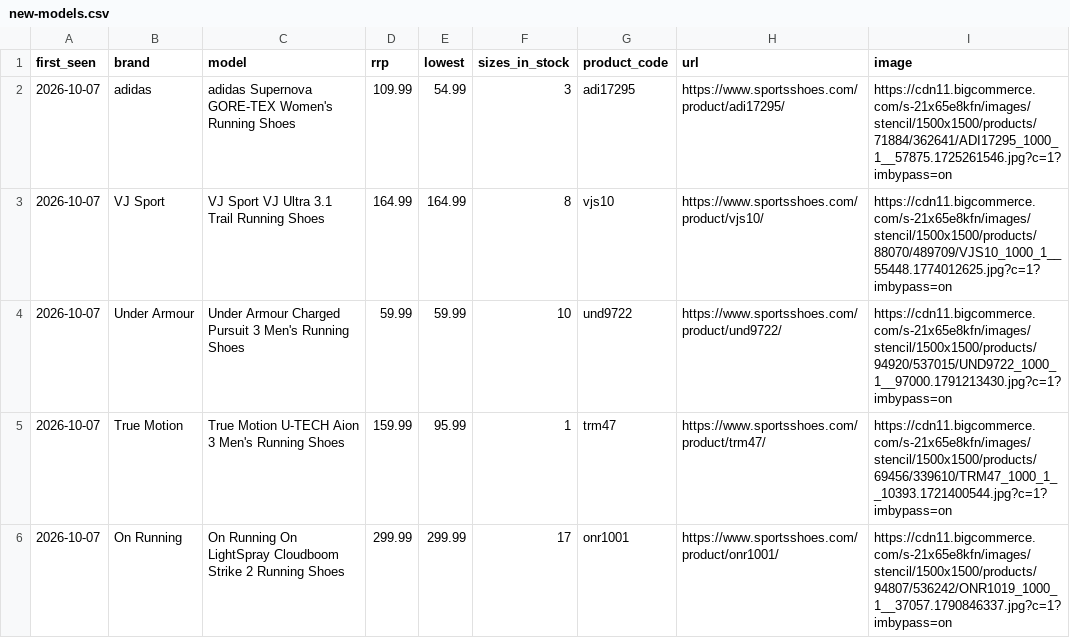
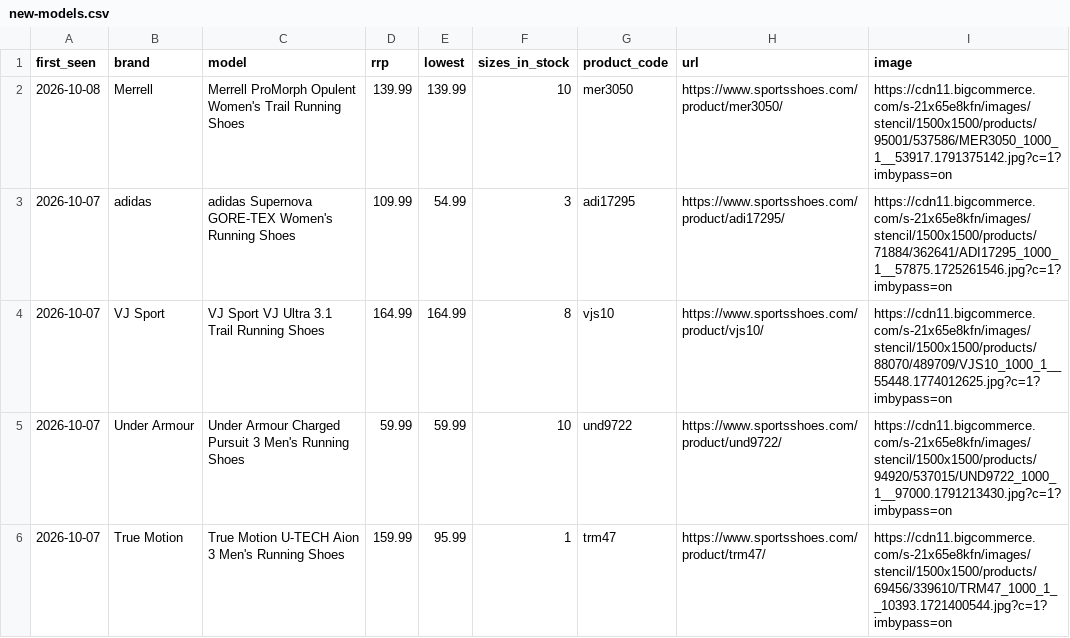
Before and after one commit to ecrawford-c28/shoe-finder, a CSV file: nmfr/public/new-models.csv, drawn as a sheet; only a part is shown; the shorter side is filled out with more unchanged rows.

Commit message:
Refresh prices and stock from the SportsShoes feed

```diff
--- a/nmfr/public/new-models.csv
+++ b/nmfr/public/new-models.csv
@@ -1,2 +1,3 @@
 first_seen,brand,model,rrp,lowest,sizes_in_stock,product_code,url,image
+2026-10-08,Merrell,Merrell ProMorph Opulent Women's Trail Running Shoes,139.99,139.99,10,mer3050,https://www.sportsshoes.com/product/mer3050/,https://cdn11.bigcommerce.com/s-21x65e8kfn/images/stencil/1500x1500/products/95001/537586/MER3050_1000_1__53917.1791375142.jpg?c=1?imbypass=on
 2026-10-07,adidas,adidas Supernova GORE-TEX Women's Running Shoes,109.99,54.99,3,adi17295,https://www.sportsshoes.com/product/adi17295/,https://cdn11.bigcommerce.com/s-21x65e8kfn/images/stencil/1500x1500/products/71884/362641/ADI17295_1000_1__57875.1725261546.jpg?c=1?imbypass=on
```
Also changed, not shown: nmfr/data/new-models-baseline.csv, 2 other files.
